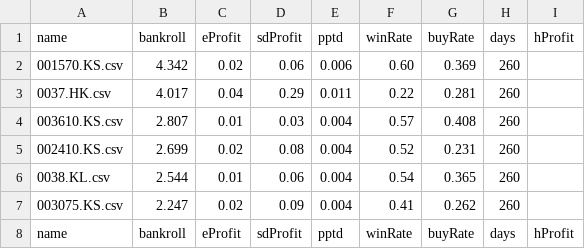
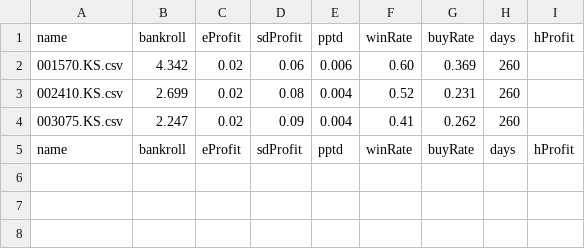
Before and after one commit to rtayek/play, a CSV file: out.csv, drawn as a sheet.

```diff
--- a/out.csv
+++ b/out.csv
@@ -2,6 +2,3 @@ name, bankroll, eProfit, sdProfit, pptd, winRate, buyRate, days, hProfit
 001570.KS.csv  ,   4.342,  0.02,  0.06,   0.006,  0.60,   0.369,  260
-0037.HK.csv    ,   4.017,  0.04,  0.29,   0.011,  0.22,   0.281,  260
-003610.KS.csv  ,   2.807,  0.01,  0.03,   0.004,  0.57,   0.408,  260
 002410.KS.csv  ,   2.699,  0.02,  0.08,   0.004,  0.52,   0.231,  260
-0038.KL.csv    ,   2.544,  0.01,  0.06,   0.004,  0.54,   0.365,  260
 003075.KS.csv  ,   2.247,  0.02,  0.09,   0.004,  0.41,   0.262,  260
```
Also changed, not shown: 11 other files.
